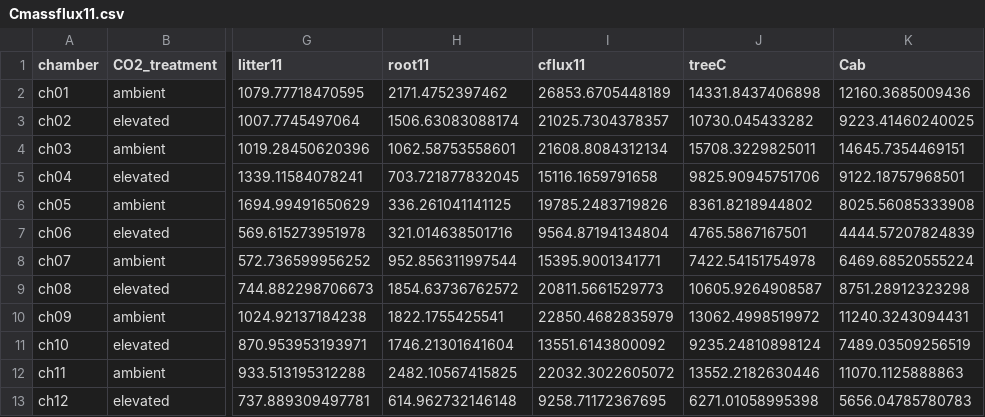
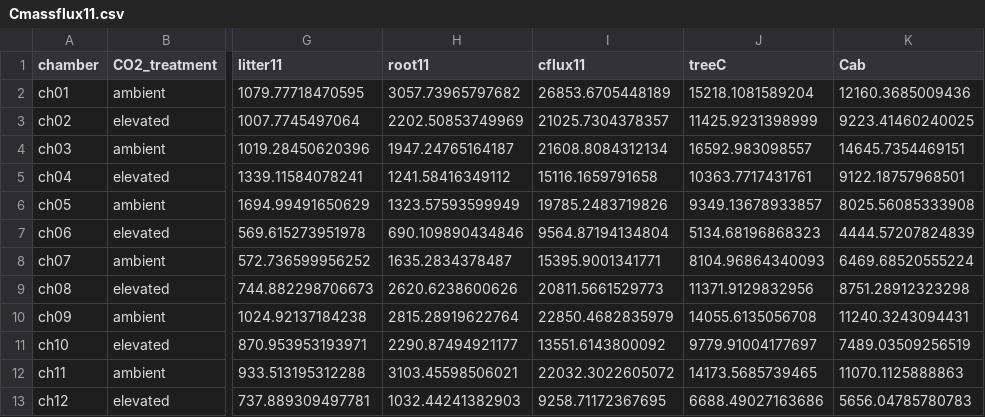
Before and after one commit to CourtneyCampany/WTC1, a CSV file: master_scripts/Cmassflux11.csv, drawn as a sheet; only a part is shown, gaps mark what is left out; the diff names each change by its address in the sheet, - before the commit and + after, or states it on an @@ line.

```diff
--- a/master_scripts/Cmassflux11.csv
+++ b/master_scripts/Cmassflux11.csv
-H2 (root11): 2171.4752397462
+H2 (root11): 3057.73965797682
-J2 (treeC): 14331.8437406898
+J2 (treeC): 15218.1081589204
-H3 (root11): 1506.63083088174
+H3 (root11): 2202.50853749969
-J3 (treeC): 10730.045433282
+J3 (treeC): 11425.9231398999
-H4 (root11): 1062.58753558601
+H4 (root11): 1947.24765164187
-J4 (treeC): 15708.3229825011
+J4 (treeC): 16592.983098557
-H5 (root11): 703.721877832045
+H5 (root11): 1241.58416349112
-J5 (treeC): 9825.90945751706
+J5 (treeC): 10363.7717431761
-H6 (root11): 336.261041141125
+H6 (root11): 1323.57593599949
-J6 (treeC): 8361.8218944802
+J6 (treeC): 9349.13678933857
-H7 (root11): 321.014638501716
+H7 (root11): 690.109890434846
-J7 (treeC): 4765.5867167501
+J7 (treeC): 5134.68196868323
-H8 (root11): 952.856311997544
+H8 (root11): 1635.2834378487
-J8 (treeC): 7422.54151754978
+J8 (treeC): 8104.96864340093
-H9 (root11): 1854.63736762572
+H9 (root11): 2620.6238600626
-J9 (treeC): 10605.9264908587
+J9 (treeC): 11371.9129832956
-H10 (root11): 1822.1755425541
+H10 (root11): 2815.28919622764
-J10 (treeC): 13062.4998519972
+J10 (treeC): 14055.6135056708
-H11 (root11): 1746.21301641604
+H11 (root11): 2290.87494921177
-J11 (treeC): 9235.24810898124
+J11 (treeC): 9779.91004177697
-H12 (root11): 2482.10567415825
+H12 (root11): 3103.45598506021
-J12 (treeC): 13552.2182630446
+J12 (treeC): 14173.5685739465
-H13 (root11): 614.962732146148
+H13 (root11): 1032.44241382903
-J13 (treeC): 6271.01058995398
+J13 (treeC): 6688.49027163686
```
Also changed, not shown: calculated_mass/TBCA.csv, 13 other files.
